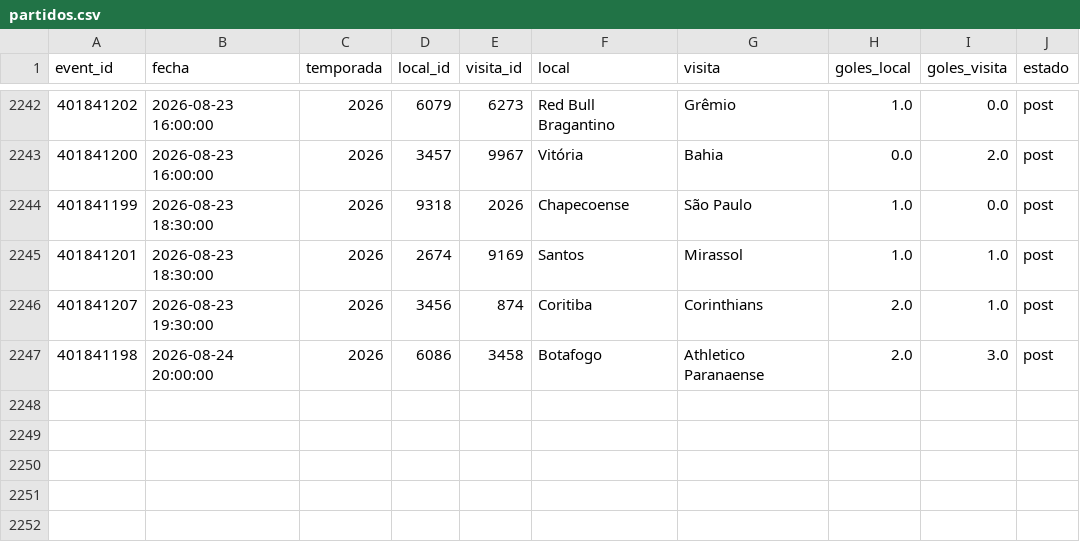
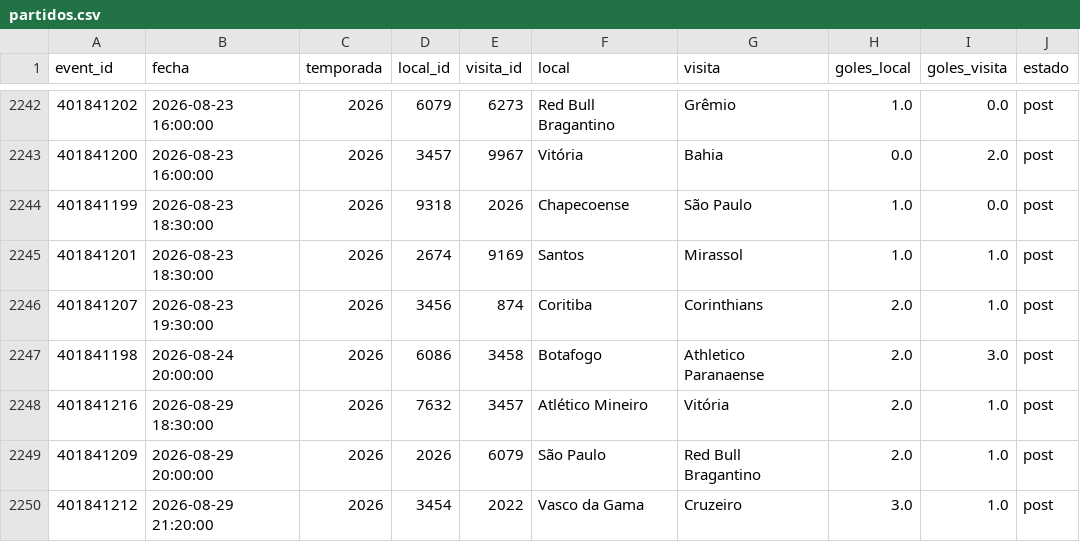
Before and after one commit to Pacortes2021/fifa-2026-hybrid-forecast, a CSV file: bra/data/partidos.csv, drawn as a sheet; only a part is shown, gaps mark what is left out.

```diff
--- a/bra/data/partidos.csv
+++ b/bra/data/partidos.csv
@@ -2247 +2247,4 @@ event_id,fecha,temporada,local_id,visita_id,local,visita,goles_local,goles_visit
 401841198,2026-08-24 20:00:00,2026,6086,3458,Botafogo,Athletico Paranaense,2.0,3.0,post
+401841216,2026-08-29 18:30:00,2026,7632,3457,Atlético Mineiro,Vitória,2.0,1.0,post
+401841209,2026-08-29 20:00:00,2026,2026,6079,São Paulo,Red Bull Bragantino,2.0,1.0,post
+401841212,2026-08-29 21:20:00,2026,3454,2022,Vasco da Gama,Cruzeiro,3.0,1.0,post
```
Also changed, not shown: arg/data/fixture.csv, arg/data/partidos.csv, 7 other files.
